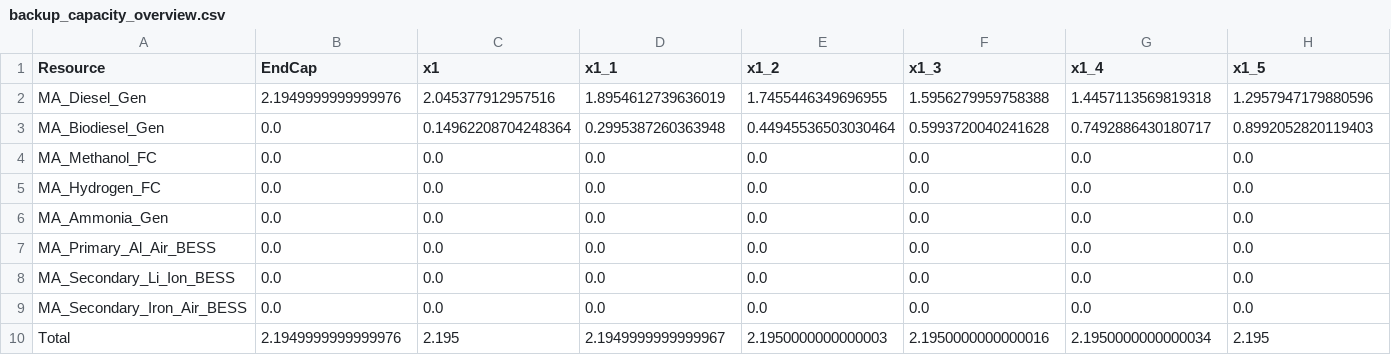
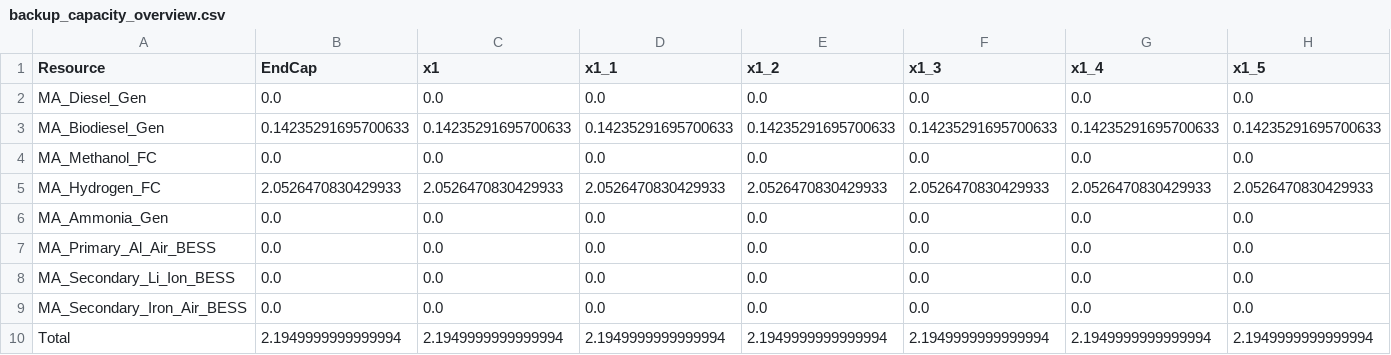
Before and after one commit to JonasSchweiger/GenX_Jonas, a CSV file: backup_capacity_overview.csv, drawn as a sheet; only a part is shown; removed rows and columns are numbered as before the commit, all else as after; rows hold the shown columns only; the diff covers the shown part only; the diff names each change by its address in the sheet, - before the commit and + after, or states it on an @@ line.

```diff
--- a/backup_capacity_overview.csv
+++ b/backup_capacity_overview.csv
-B2 (EndCap): 2.1949999999999976
+B2 (EndCap): 0.0
-C2 (x1): 2.045377912957516
+C2 (x1): 0.0
-D2 (x1_1): 1.8954612739636019
+D2 (x1_1): 0.0
-E2 (x1_2): 1.7455446349696955
+E2 (x1_2): 0.0
-F2 (x1_3): 1.5956279959758388
+F2 (x1_3): 0.0
-G2 (x1_4): 1.4457113569819318
+G2 (x1_4): 0.0
-H2 (x1_5): 1.2957947179880596
+H2 (x1_5): 0.0
-row 3: MA_Biodiesel_Gen | 0.0 | 0.14962208704248364 | 0.2995387260363948 | 0.44945536503030464 | 0.5993720040241628 | 0.7492886430180717 | 0.8992052820119403
+row 3: MA_Biodiesel_Gen | 0.14235291695700633 | 0.14235291695700633 | 0.14235291695700633 | 0.14235291695700633 | 0.14235291695700633 | 0.14235291695700633 | 0.14235291695700633
-row 5: MA_Hydrogen_FC | 0.0 | 0.0 | 0.0 | 0.0 | 0.0 | 0.0 | 0.0
+row 5: MA_Hydrogen_FC | 2.0526470830429933 | 2.0526470830429933 | 2.0526470830429933 | 2.0526470830429933 | 2.0526470830429933 | 2.0526470830429933 | 2.0526470830429933
-B10 (EndCap): 2.1949999999999976
+B10 (EndCap): 2.1949999999999994
-C10 (x1): 2.195
+C10 (x1): 2.1949999999999994
-D10 (x1_1): 2.1949999999999967
+D10 (x1_1): 2.1949999999999994
-E10 (x1_2): 2.1950000000000003
+E10 (x1_2): 2.1949999999999994
-F10 (x1_3): 2.1950000000000016
+F10 (x1_3): 2.1949999999999994
-G10 (x1_4): 2.1950000000000034
+G10 (x1_4): 2.1949999999999994
-H10 (x1_5): 2.195
+H10 (x1_5): 2.1949999999999994
```
Also changed, not shown: 21 edited cells elsewhere in this file, backup_cost_overview.csv, backup_systems/03_real_demand_sec_batteries/resources/Thermal.csv, 2 other files.
